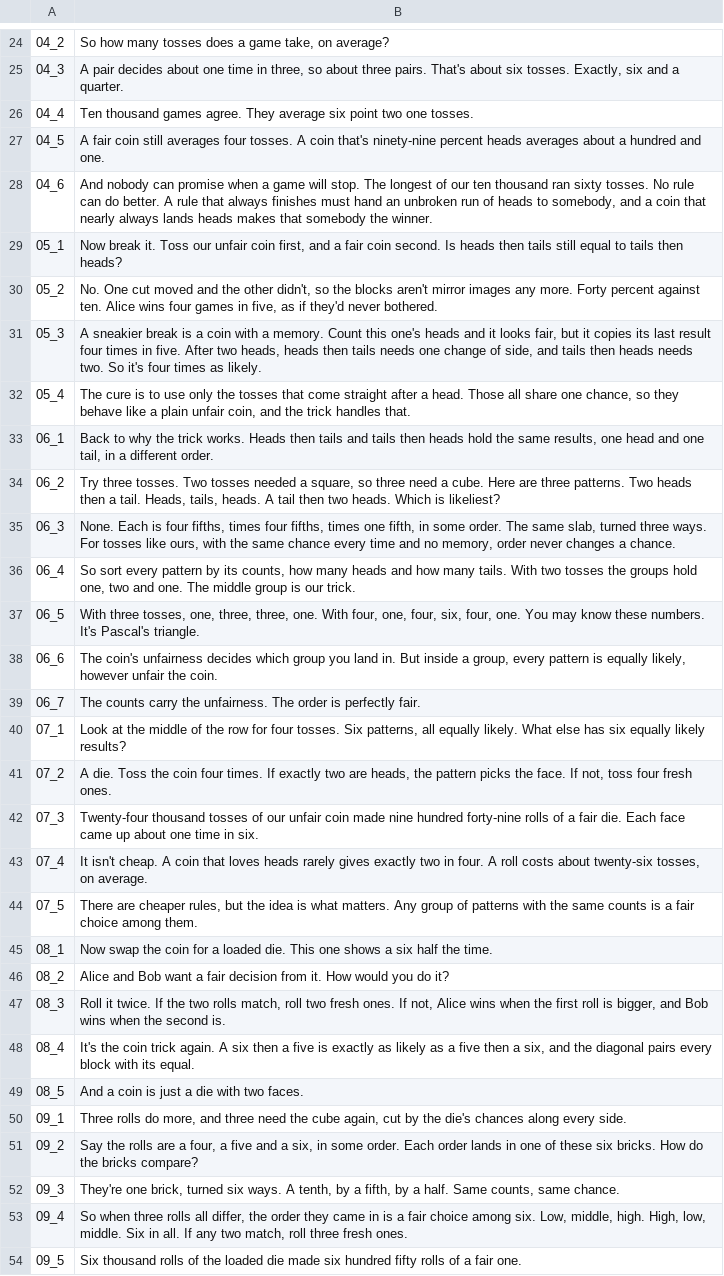
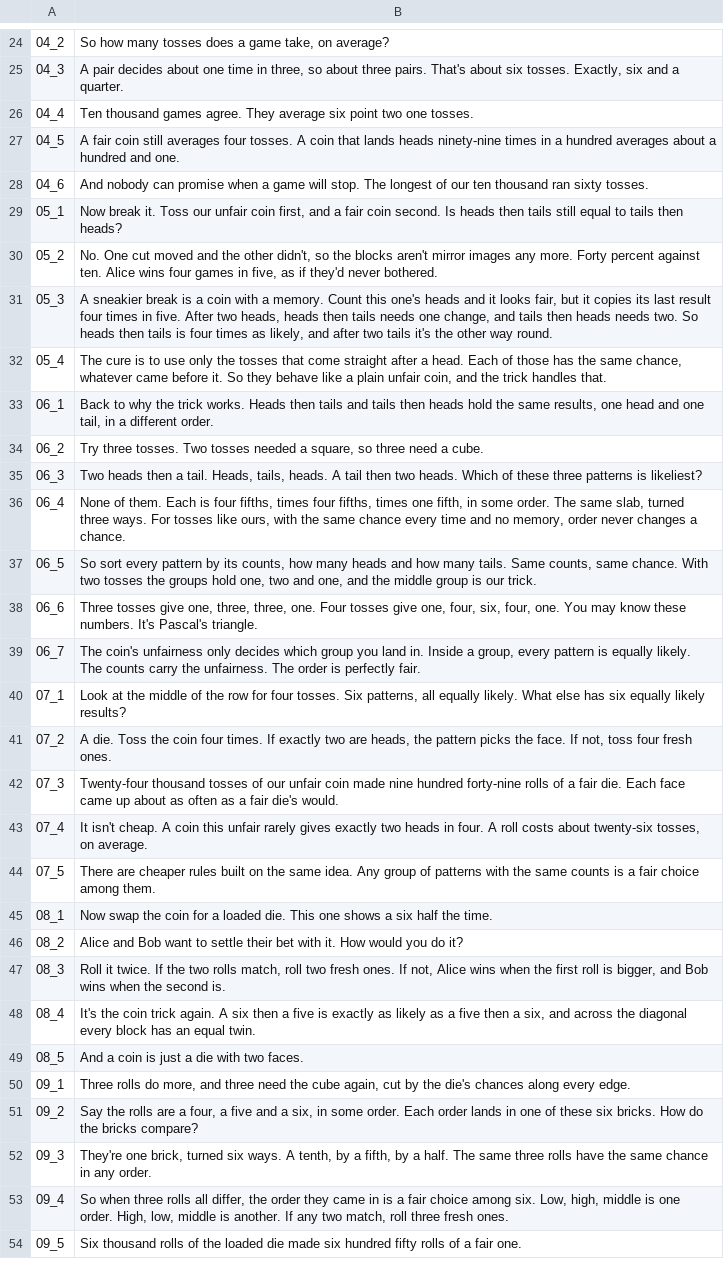
Before and after one commit to Dicklesworthstone/jeffs_math_explainer_videos, a TSV file: explainer_corpus/fair_coin/script.tsv, drawn as a sheet; only a part is shown, gaps mark what is left out; the diff covers the shown part only; the diff names each change by its address in the sheet, - before the commit and + after, or states it on an @@ line.

```diff
--- a/explainer_corpus/fair_coin/script.tsv
+++ b/explainer_corpus/fair_coin/script.tsv
-B27: …A coin that's ninety-nine percent heads averages about…
+B27: …A coin that lands heads ninety-nine times in a hundred averages about…
-B28: …sixty tosses. No rule can do better. A rule that always finishes must hand an unbroken run of heads to somebody, and a coin that nearly always lands heads makes that somebody the winner.
+B28: …sixty tosses.
-B31: …needs one change of side, and tails then heads needs two. So it's four times as likely.
+B31: …needs one change, and tails then heads needs two. So heads then tails is four times as likely, and after two tails it's the other way round.
-B32: …a head. Those all share one chance, so they behave…
+B32: …a head. Each of those has the same chance, whatever came before it. So they behave…
-B34: …a cube. Here are three patterns. Two heads then a tail. Heads, tails, heads. A tail then two heads. Which is likeliest?
+B34: …a cube.
-B35: None. Each is four fifths, times four fifths, times one fifth, in some order. The same slab, turned three ways. For tosses like ours, with the same chance every time and no memory, order never changes a chance.
+B35: Two heads then a tail. Heads, tails, heads. A tail then two heads. Which of these three patterns is likeliest?
-B36: So sort every pattern by its counts, how many heads and how many tails. With two tosses the groups hold one, two and one. The middle group is our trick.
+B36: None of them. Each is four fifths, times four fifths, times one fifth, in some order. The same slab, turned three ways. For tosses like ours, with the same chance every time and no memory, order never changes a chance.
-B37: With three tosses, one, three, three, one. With four, one, four, six, four, one. You may know these numbers. It's Pascal's triangle.
+B37: So sort every pattern by its counts, how many heads and how many tails. Same counts, same chance. With two tosses the groups hold one, two and one, and the middle group is our trick.
-B38: The coin's unfairness decides which group you land in. But inside a group, every pattern is equally likely, however unfair the coin.
+B38: Three tosses give one, three, three, one. Four tosses give one, four, six, four, one. You may know these numbers. It's Pascal's triangle.
-B39: The counts carry…
+B39: The coin's unfairness only decides which group you land in. Inside a group, every pattern is equally likely. The counts carry…
-B42: …up about one time in six.
+B42: …up about as often as a fair die's would.
-B43: …A coin that loves heads rarely gives exactly two in four.…
+B43: …A coin this unfair rarely gives exactly two heads in four.…
-B44: …are cheaper rules, but the idea is what matters. Any group…
+B44: …are cheaper rules built on the same idea. Any group…
-B46: …Bob want a fair decision from it. How…
+B46: …Bob want to settle their bet with it. How…
-B48: …six, and the diagonal pairs every block with its equal.
+B48: …six, and across the diagonal every block has an equal twin.
-B50: …along every side.
+B50: …along every edge.
-B52: …a half. Same counts, same chance.
+B52: …a half. The same three rolls have the same chance in any order.
-B53: …six. Low, middle, high. High, low, middle. Six in all. If any…
+B53: …six. Low, high, middle is one order. High, low, middle is another. If any…
```
Also changed, not shown: 19 edited cells elsewhere in this file, 10 other files.
